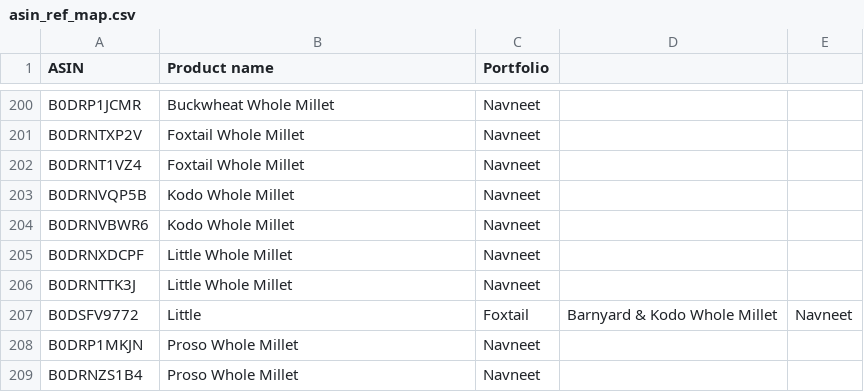
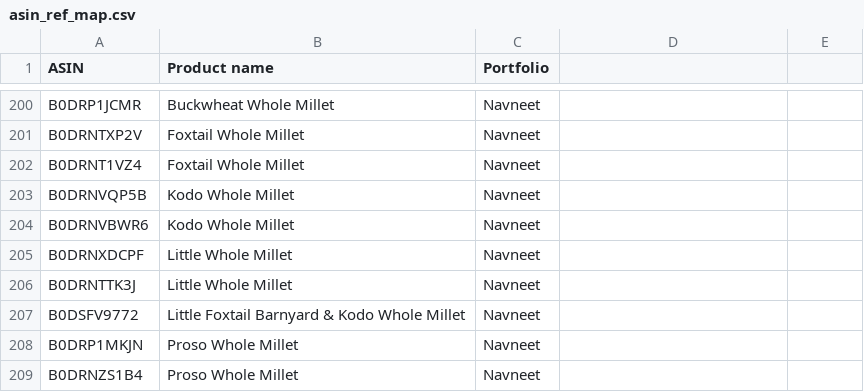
Before and after one commit to vibhutigupta-boop/twf-product-portfolio-wise, a CSV file: data/asin_ref_map.csv, drawn as a sheet; only a part is shown, gaps mark what is left out.

Commit message:
Update asin_ref_map.csv

```diff
--- a/data/asin_ref_map.csv
+++ b/data/asin_ref_map.csv
@@ -206,3 +206,3 @@ B0DRNXDCPF,Little Whole Millet,Navneet,,,
 B0DRNTTK3J,Little Whole Millet,Navneet,,,
-B0DSFV9772,Little, Foxtail, Barnyard & Kodo Whole Millet,Navneet,,,
+B0DSFV9772,Little Foxtail Barnyard & Kodo Whole Millet,Navneet,,,
 B0DRP1MKJN,Proso Whole Millet,Navneet,,,
```
